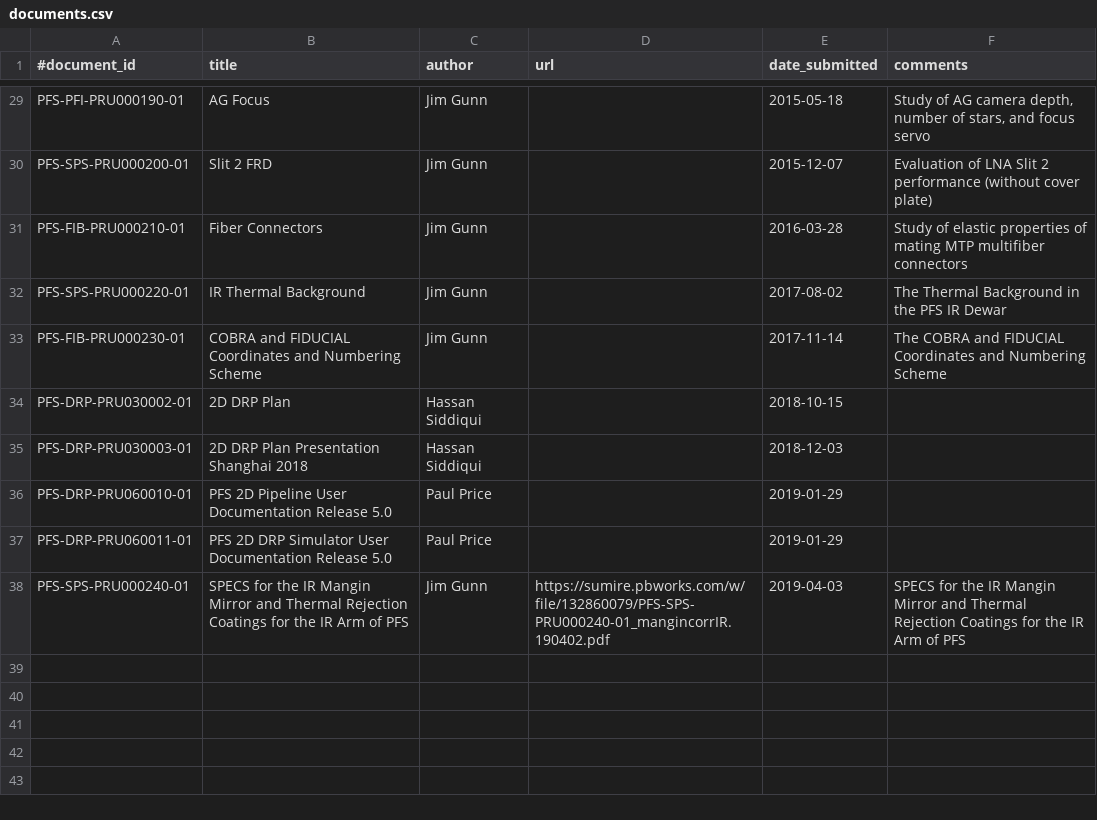
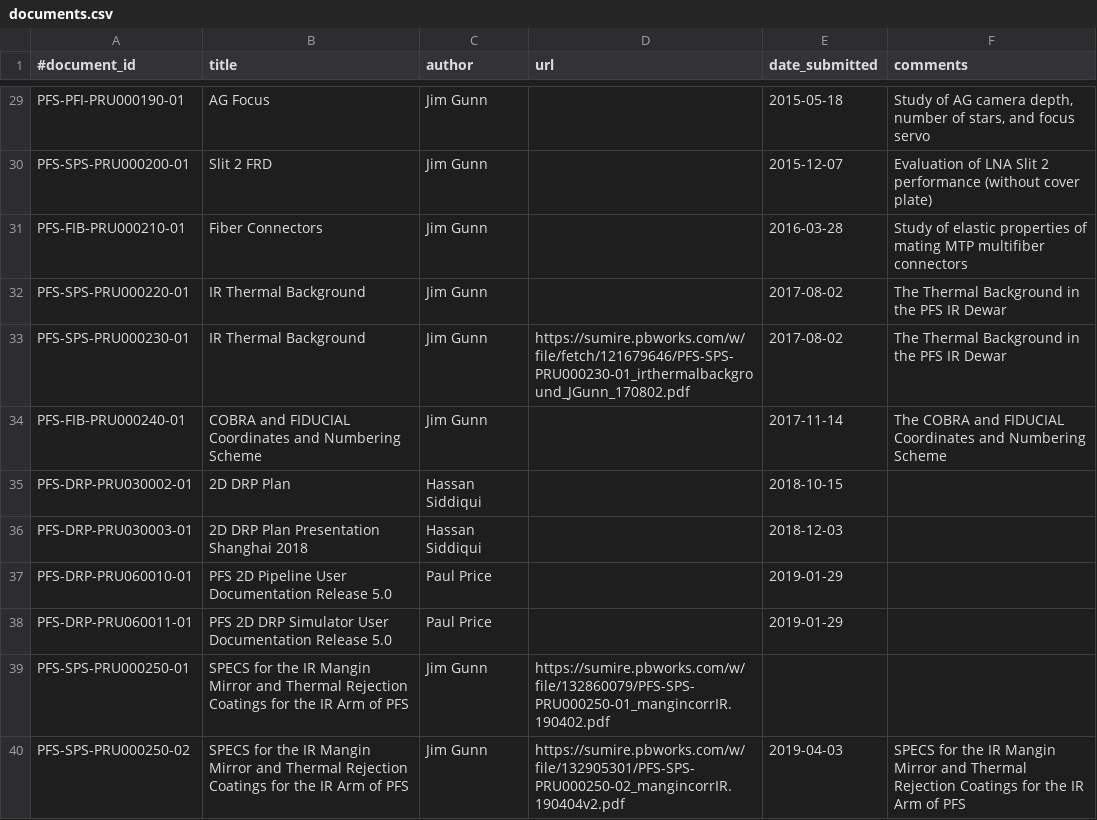
Before and after one commit to Subaru-PFS/doc, a CSV file: registries/princeton/documents.csv, drawn as a sheet; only a part is shown, gaps mark what is left out.

Commit message:
Added version 2.0 of J Gunn's IR Coating document

```diff
--- a/registries/princeton/documents.csv
+++ b/registries/princeton/documents.csv
@@ -32,3 +32,4 @@
 "PFS-SPS-PRU000220-01", "IR Thermal Background", "Jim Gunn", "", "2017-08-02", "The Thermal Background in the PFS IR Dewar"
-"PFS-FIB-PRU000230-01", "COBRA and FIDUCIAL Coordinates and Numbering Scheme", "Jim Gunn", "", "2017-11-14", "The COBRA and FIDUCIAL Coordinates and Numbering Scheme"
+"PFS-SPS-PRU000230-01", "IR Thermal Background", "Jim Gunn", "https://sumire.pbworks.com/w/file/fetch/121679646/PFS-SPS-PRU000230-01_irthermalbackground_JGunn_170802.pdf", "2017-08-02", "The Thermal Background in the PFS IR Dewar"
+"PFS-FIB-PRU000240-01", "COBRA and FIDUCIAL Coordinates and Numbering Scheme", "Jim Gunn", "", "2017-11-14", "The COBRA and FIDUCIAL Coordinates and Numbering Scheme"
 "PFS-DRP-PRU030002-01", "2D DRP Plan", "Hassan Siddiqui", "", "2018-10-15", ""
@@ -37,2 +38,3 @@
 "PFS-DRP-PRU060011-01", "PFS 2D DRP Simulator User Documentation Release 5.0", "Paul Price", "", "2019-01-29", ""
-"PFS-SPS-PRU000240-01", "SPECS for the IR Mangin Mirror and Thermal Rejection Coatings for the IR Arm of PFS", "Jim Gunn", "https://sumire.pbworks.com/w/file/132860079/PFS-SPS-PRU000240-01_mangincorrIR.190402.pdf", "2019-04-03", "SPECS for the IR Mangin Mirror and Thermal Rejection Coatings for the IR Arm of PFS"
+"PFS-SPS-PRU000250-01", "SPECS for the IR Mangin Mirror and Thermal Rejection Coatings for the IR Arm of PFS", "Jim Gunn", "https://sumire.pbworks.com/w/file/132860079/PFS-SPS-PRU000250-01_mangincorrIR.190402.pdf"
+"PFS-SPS-PRU000250-02", "SPECS for the IR Mangin Mirror and Thermal Rejection Coatings for the IR Arm of PFS", "Jim Gunn", ""https://sumire.pbworks.com/w/file/132905301/PFS-SPS-PRU000250-02_mangincorrIR.190404v2.pdf, "2019-04-03", "SPECS for the IR Mangin Mirror and Thermal Rejection Coatings for the IR Arm of PFS"
```
